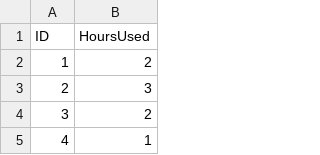
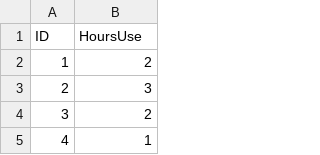
Before and after one commit to Just-Kamil/Data-Repo-Personal, a CSV file: YouTube/YouTubeUsageWithID.csv, drawn as a sheet; only a part is shown.

Commit message:
Update YouTubeUsageWithID.csv

```diff
--- a/YouTube/YouTubeUsageWithID.csv
+++ b/YouTube/YouTubeUsageWithID.csv
@@ -1,2 +1,2 @@
-ID,HoursUsed
+ID,HoursUse
 1,2
```
